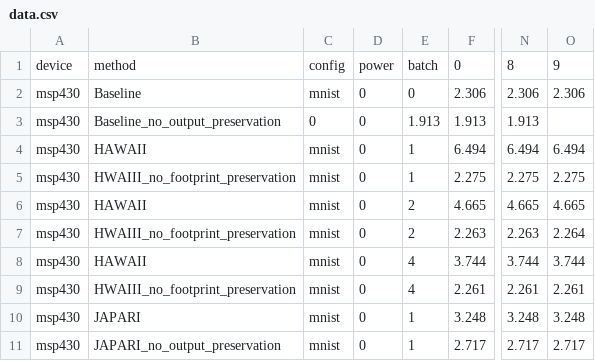
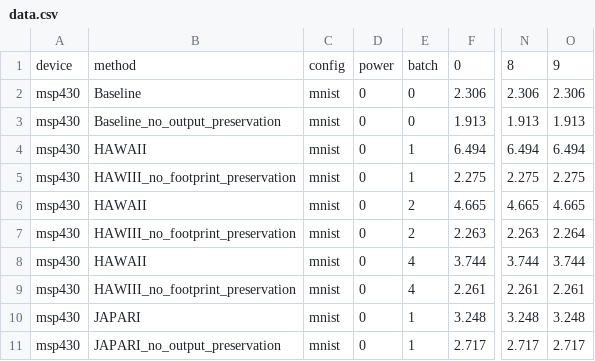
Before and after one commit to EMCLab-Sinica/Stateful-CNN, a CSV file: data/data.csv, drawn as a sheet; only a part is shown, gaps mark what is left out; the diff names each change by its address in the sheet, - before the commit and + after, or states it on an @@ line.

```diff
--- a/data/data.csv
+++ b/data/data.csv
-C3: 0
+C3: mnist
-E3: 1.913
+E3: 0
-O3: (empty)
+O3: 1.913
-B5: HWAIII_no_footprint_preservation
+B5: HAWIII_no_footprint_preservation
-B7: HWAIII_no_footprint_preservation
+B7: HAWIII_no_footprint_preservation
-B9: HWAIII_no_footprint_preservation
+B9: HAWIII_no_footprint_preservation
```
Also changed, not shown: 2 other files.
